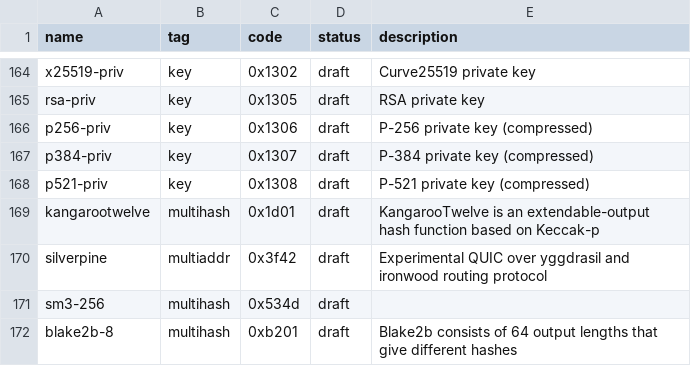
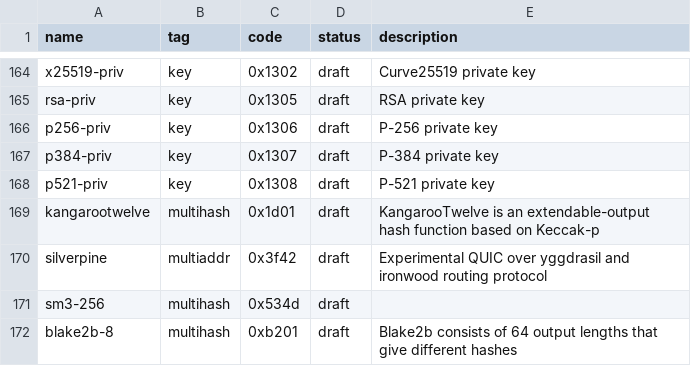
Before and after one commit to multiformats/multicodec, a CSV file: table.csv, drawn as a sheet; only a part is shown, gaps mark what is left out.

Commit message:
removed unnecessary "compressed" label

```diff
--- a/table.csv
+++ b/table.csv
@@ -165,5 +165,5 @@ x25519-priv,                    key,            0x1302,         draft,     Curve
 rsa-priv,                       key,            0x1305,         draft,     RSA private key
-p256-priv,                      key,            0x1306,         draft,     P-256 private key (compressed)
-p384-priv,                      key,            0x1307,         draft,     P-384 private key (compressed)
-p521-priv,                      key,            0x1308,         draft,     P-521 private key (compressed)
+p256-priv,                      key,            0x1306,         draft,     P-256 private key
+p384-priv,                      key,            0x1307,         draft,     P-384 private key
+p521-priv,                      key,            0x1308,         draft,     P-521 private key
 kangarootwelve,                 multihash,      0x1d01,         draft,     KangarooTwelve is an extendable-output hash function based on Keccak-p
```
